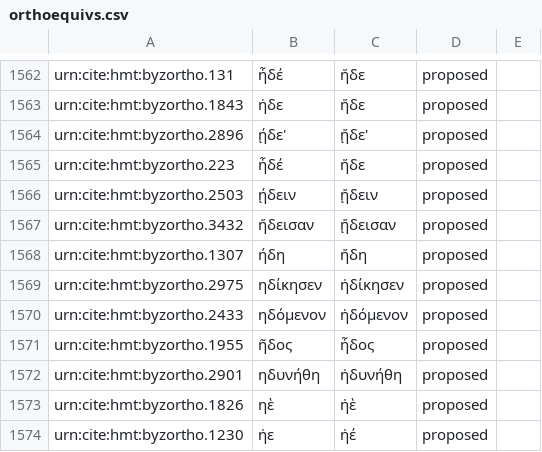
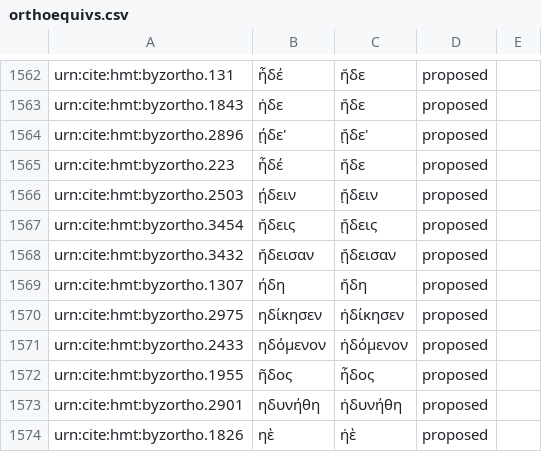
Before and after one commit to homermultitext/byzortho, a CSV file: orthoequivs.csv, drawn as a sheet; only a part is shown, gaps mark what is left out; the shorter side is filled out with more unchanged rows.

Commit message:
Update orthoequivs.csv

```diff
--- a/orthoequivs.csv
+++ b/orthoequivs.csv
@@ -1566,2 +1566,3 @@ urn:cite:hmt:byzortho.223,ἧδέ,ἥδε,proposed,
 urn:cite:hmt:byzortho.2503,ῄδειν,ᾔδειν,proposed,
+urn:cite:hmt:byzortho.3454,ἤδεις,ᾔδεις,proposed,
 urn:cite:hmt:byzortho.3432,ἤδεισαν,ᾔδεισαν,proposed,
```
